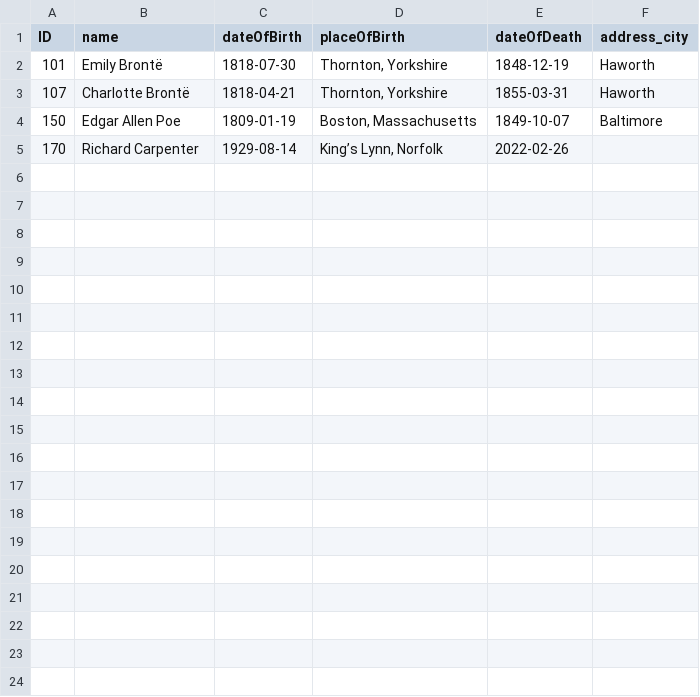
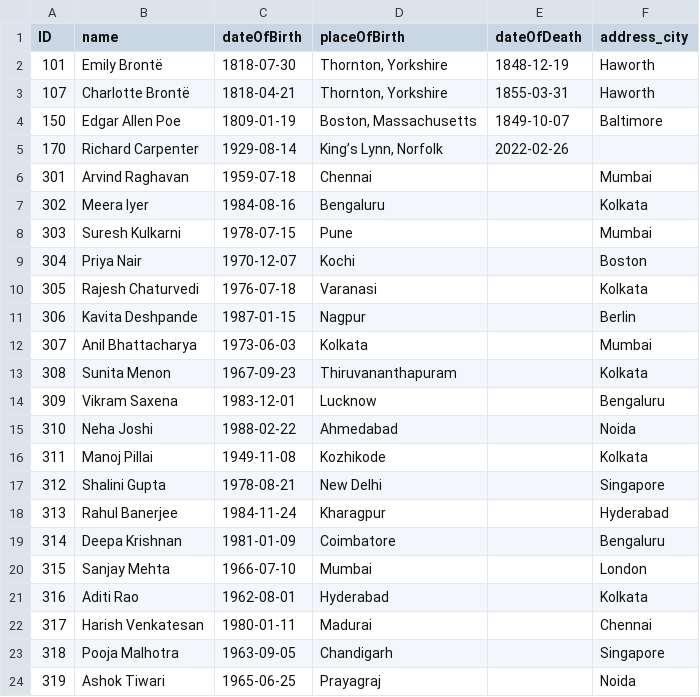
Before and after one commit to soyuztechnologies/dev_2026_typescript, a CSV file: anubhav-cap-js-mongo/samples/bookshop/db/data/anubhav.bookshop-Authors.csv, drawn as a sheet; only a part is shown; the diff covers the shown part only; the diff names each change by its address in the sheet, - before the commit and + after, or states it on an @@ line.

```diff
--- a/anubhav-cap-js-mongo/samples/bookshop/db/data/anubhav.bookshop-Authors.csv
+++ b/anubhav-cap-js-mongo/samples/bookshop/db/data/anubhav.bookshop-Authors.csv
+row 6: 301 | Arvind Raghavan | 1959-07-18 | Chennai |  | Mumbai
+row 7: 302 | Meera Iyer | 1984-08-16 | Bengaluru |  | Kolkata
+row 8: 303 | Suresh Kulkarni | 1978-07-15 | Pune |  | Mumbai
+row 9: 304 | Priya Nair | 1970-12-07 | Kochi |  | Boston
+row 10: 305 | Rajesh Chaturvedi | 1976-07-18 | Varanasi |  | Kolkata
+row 11: 306 | Kavita Deshpande | 1987-01-15 | Nagpur |  | Berlin
+row 12: 307 | Anil Bhattacharya | 1973-06-03 | Kolkata |  | Mumbai
+row 13: 308 | Sunita Menon | 1967-09-23 | Thiruvananthapuram |  | Kolkata
+row 14: 309 | Vikram Saxena | 1983-12-01 | Lucknow |  | Bengaluru
+row 15: 310 | Neha Joshi | 1988-02-22 | Ahmedabad |  | Noida
+row 16: 311 | Manoj Pillai | 1949-11-08 | Kozhikode |  | Kolkata
+row 17: 312 | Shalini Gupta | 1978-08-21 | New Delhi |  | Singapore
+row 18: 313 | Rahul Banerjee | 1984-11-24 | Kharagpur |  | Hyderabad
+row 19: 314 | Deepa Krishnan | 1981-01-09 | Coimbatore |  | Bengaluru
+row 20: 315 | Sanjay Mehta | 1966-07-10 | Mumbai |  | London
+row 21: 316 | Aditi Rao | 1962-08-01 | Hyderabad |  | Kolkata
+row 22: 317 | Harish Venkatesan | 1980-01-11 | Madurai |  | Chennai
+row 23: 318 | Pooja Malhotra | 1963-09-05 | Chandigarh |  | Singapore
+row 24: 319 | Ashok Tiwari | 1965-06-25 | Prayagraj |  | Noida
```
Also changed, not shown: 21 added rows elsewhere in this file, 15 other files.
